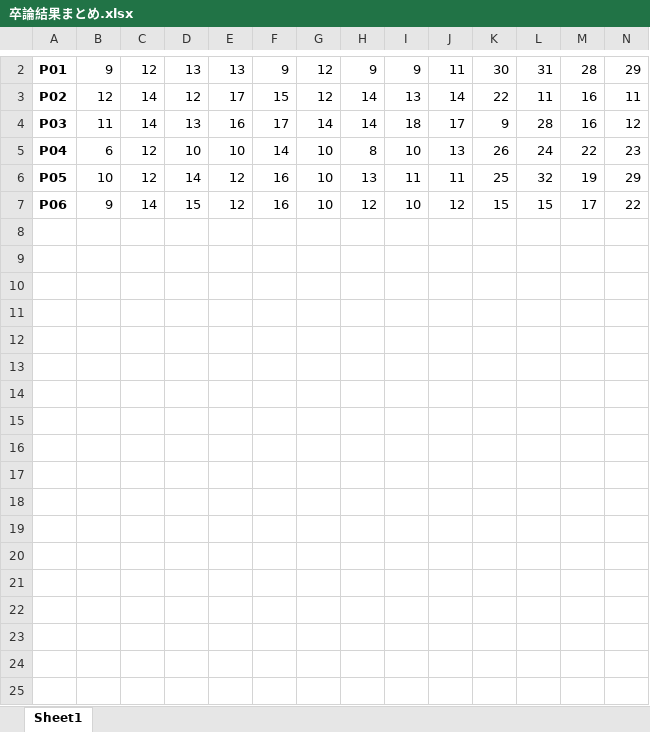
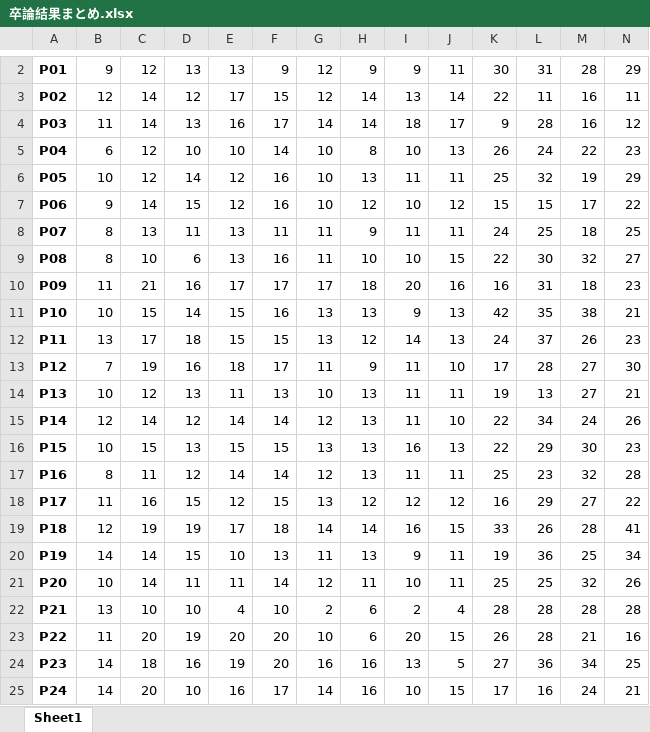
Before and after one commit to Fuga420/memory-learning-comparison, an Excel workbook: data/卒論結果まとめ.xlsx, sheet Sheet1, drawn as a sheet; only a part is shown, gaps mark what is left out; values as stored, in another font and other column widths than the file's, no borders; the diff covers the shown part only; the diff names each change by its address in the sheet, - before the commit and + after, or states it on an @@ line.

Commit message:
Add files via upload

```diff
--- a/data/卒論結果まとめ.xlsx (sheet Sheet1)
+++ b/data/卒論結果まとめ.xlsx (sheet Sheet1)
+row 8: P07 | 8 | 13 | 11 | 13 | 11 | 11 | 9 | 11 | 11 | 24 | 25 | 18 | 25
+row 9: P08 | 8 | 10 | 6 | 13 | 16 | 11 | 10 | 10 | 15 | 22 | 30 | 32 | 27
+row 10: P09 | 11 | 21 | 16 | 17 | 17 | 17 | 18 | 20 | 16 | 16 | 31 | 18 | 23
+row 11: P10 | 10 | 15 | 14 | 15 | 16 | 13 | 13 | 9 | 13 | 42 | 35 | 38 | 21
+row 12: P11 | 13 | 17 | 18 | 15 | 15 | 13 | 12 | 14 | 13 | 24 | 37 | 26 | 23
+row 13: P12 | 7 | 19 | 16 | 18 | 17 | 11 | 9 | 11 | 10 | 17 | 28 | 27 | 30
+row 14: P13 | 10 | 12 | 13 | 11 | 13 | 10 | 13 | 11 | 11 | 19 | 13 | 27 | 21
+row 15: P14 | 12 | 14 | 12 | 14 | 14 | 12 | 13 | 11 | 10 | 22 | 34 | 24 | 26
+row 16: P15 | 10 | 15 | 13 | 15 | 15 | 13 | 13 | 16 | 13 | 22 | 29 | 30 | 23
+row 17: P16 | 8 | 11 | 12 | 14 | 14 | 12 | 13 | 11 | 11 | 25 | 23 | 32 | 28
+row 18: P17 | 11 | 16 | 15 | 12 | 15 | 13 | 12 | 12 | 12 | 16 | 29 | 27 | 22
+row 19: P18 | 12 | 19 | 19 | 17 | 18 | 14 | 14 | 16 | 15 | 33 | 26 | 28 | 41
+row 20: P19 | 14 | 14 | 15 | 10 | 13 | 11 | 13 | 9 | 11 | 19 | 36 | 25 | 34
+row 21: P20 | 10 | 14 | 11 | 11 | 14 | 12 | 11 | 10 | 11 | 25 | 25 | 32 | 26
+row 22: P21 | 13 | 10 | 10 | 4 | 10 | 2 | 6 | 2 | 4 | 28 | 28 | 28 | 28
+row 23: P22 | 11 | 20 | 19 | 20 | 20 | 10 | 6 | 20 | 15 | 26 | 28 | 21 | 16
+row 24: P23 | 14 | 18 | 16 | 19 | 20 | 16 | 16 | 13 | 5 | 27 | 36 | 34 | 25
+row 25: P24 | 14 | 20 | 10 | 16 | 17 | 14 | 16 | 10 | 15 | 17 | 16 | 24 | 21
```
Also changed, not shown: 17 added rows and 1 removed row elsewhere in this sheet.
